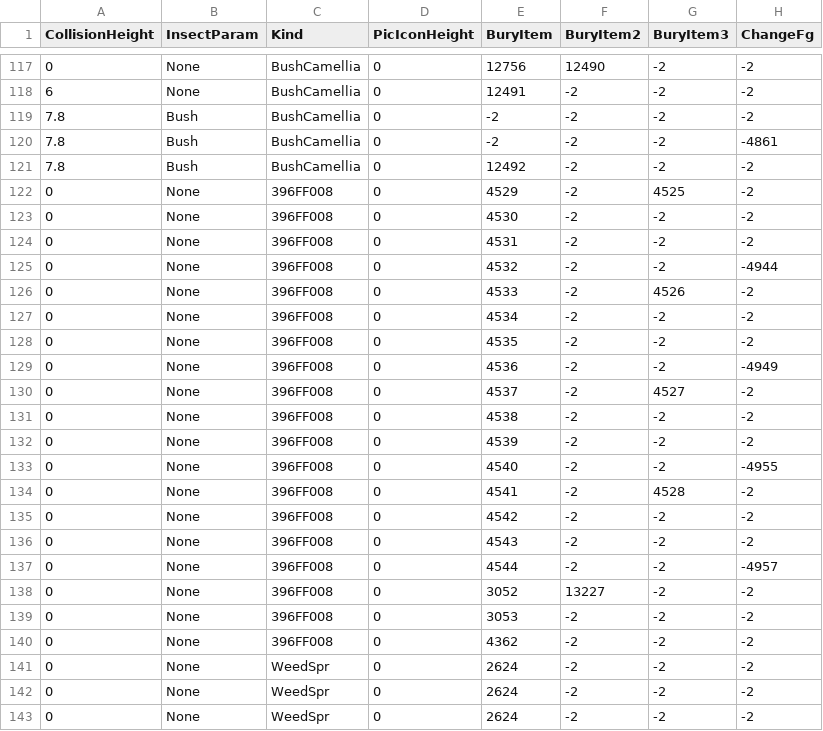
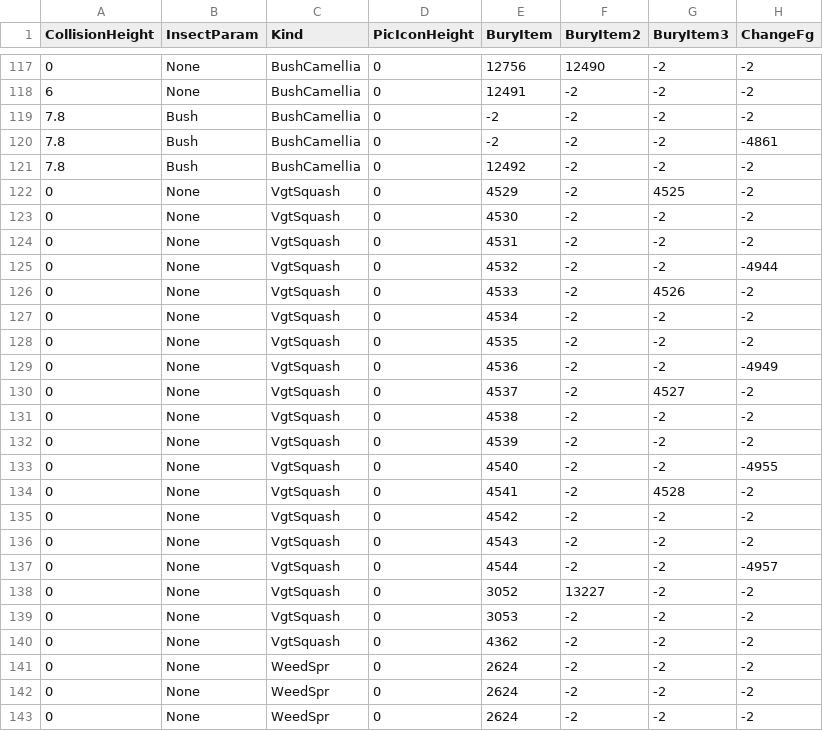
Before and after one commit to McSpazzy/acnh-csv, a CSV file: FgMainParam.csv, drawn as a sheet; only a part is shown, gaps mark what is left out; the diff names each change by its address in the sheet, - before the commit and + after, or states it on an @@ line.

```diff
--- a/FgMainParam.csv
+++ b/FgMainParam.csv
-C122:C140 (Kind): 396FF008
+C122:C140 (Kind): VgtSquash
```
Also changed, not shown: EventPlazaPlacementParam.csv, NpcMsgBullfestParam.csv, 1 other file.
